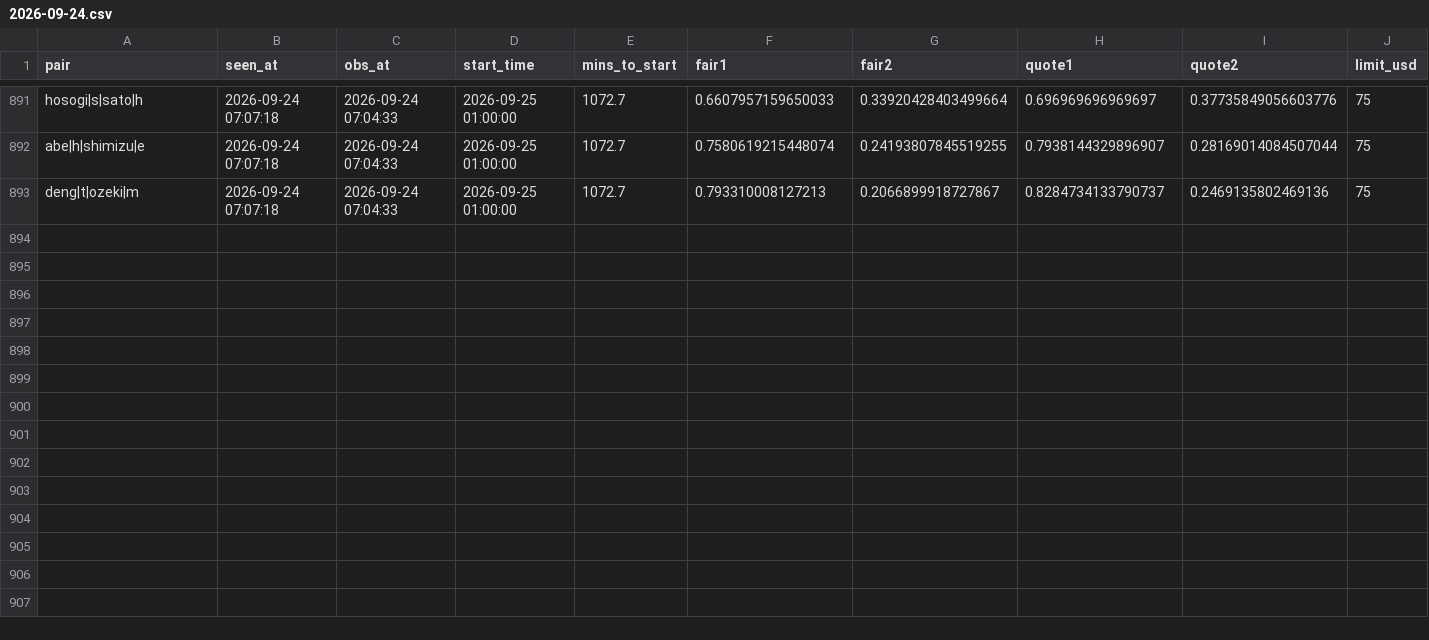
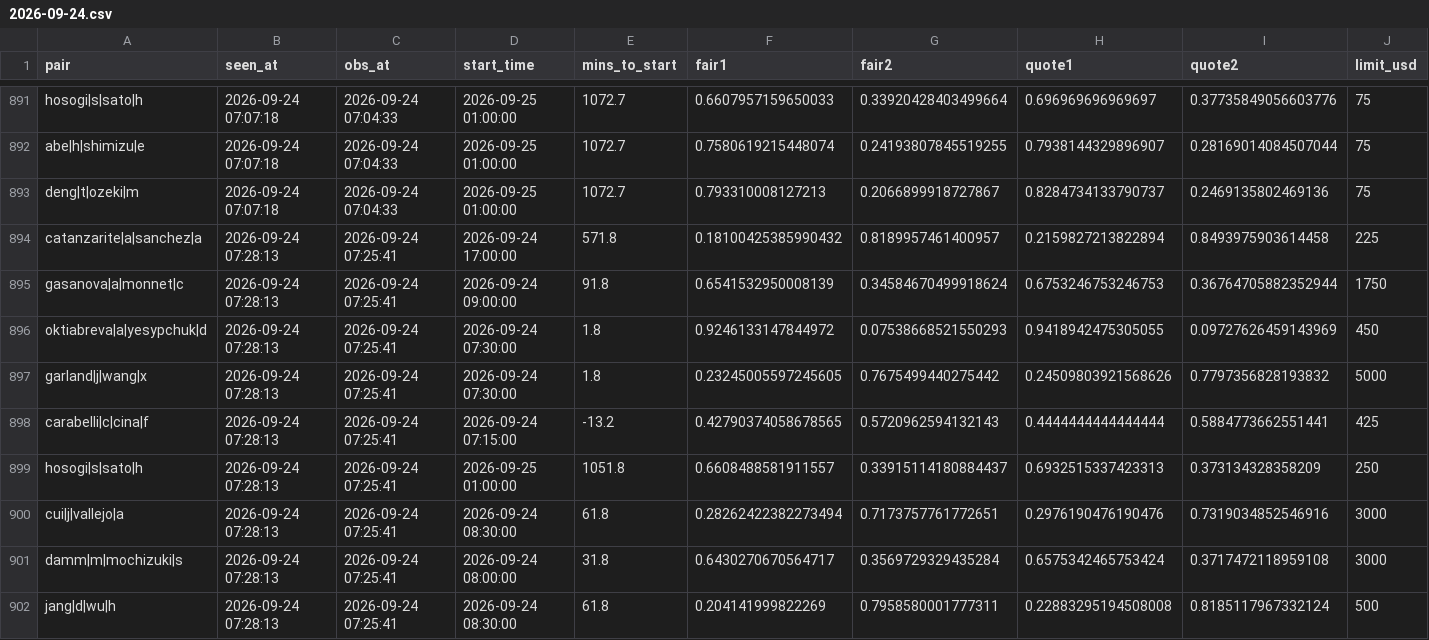
Before and after one commit to Teemotaij/pinnacle-board, a CSV file: board/ticks/2026-09-24.csv, drawn as a sheet; only a part is shown, gaps mark what is left out; rows hold the shown columns only; the diff covers the shown part only; the diff names each change by its address in the sheet, - before the commit and + after, or states it on an @@ line.

Commit message:
board 2026-09-24T07:28Z

```diff
--- a/board/ticks/2026-09-24.csv
+++ b/board/ticks/2026-09-24.csv
+row 894: catanzarite|a|sanchez|a | 2026-09-24 07:28:13 | 2026-09-24 07:25:41 | 2026-09-24 17:00:00 | 571.8 | 0.18100425385990432 | 0.8189957461400957 | 0.2159827213822894 | 0.8493975903614458 | 225
+row 895: gasanova|a|monnet|c | 2026-09-24 07:28:13 | 2026-09-24 07:25:41 | 2026-09-24 09:00:00 | 91.8 | 0.6541532950008139 | 0.34584670499918624 | 0.6753246753246753 | 0.36764705882352944 | 1750
+row 896: oktiabreva|a|yesypchuk|d | 2026-09-24 07:28:13 | 2026-09-24 07:25:41 | 2026-09-24 07:30:00 | 1.8 | 0.9246133147844972 | 0.07538668521550293 | 0.9418942475305055 | 0.09727626459143969 | 450
+row 897: garland|j|wang|x | 2026-09-24 07:28:13 | 2026-09-24 07:25:41 | 2026-09-24 07:30:00 | 1.8 | 0.23245005597245605 | 0.7675499440275442 | 0.24509803921568626 | 0.7797356828193832 | 5000
+row 898: carabelli|c|cina|f | 2026-09-24 07:28:13 | 2026-09-24 07:25:41 | 2026-09-24 07:15:00 | -13.2 | 0.42790374058678565 | 0.5720962594132143 | 0.4444444444444444 | 0.5884773662551441 | 425
+row 899: hosogi|s|sato|h | 2026-09-24 07:28:13 | 2026-09-24 07:25:41 | 2026-09-25 01:00:00 | 1051.8 | 0.6608488581911557 | 0.33915114180884437 | 0.6932515337423313 | 0.373134328358209 | 250
+row 900: cui|j|vallejo|a | 2026-09-24 07:28:13 | 2026-09-24 07:25:41 | 2026-09-24 08:30:00 | 61.8 | 0.28262422382273494 | 0.7173757761772651 | 0.2976190476190476 | 0.7319034852546916 | 3000
+row 901: damm|m|mochizuki|s | 2026-09-24 07:28:13 | 2026-09-24 07:25:41 | 2026-09-24 08:00:00 | 31.8 | 0.6430270670564717 | 0.3569729329435284 | 0.6575342465753424 | 0.3717472118959108 | 3000
+row 902: jang|d|wu|h | 2026-09-24 07:28:13 | 2026-09-24 07:25:41 | 2026-09-24 08:30:00 | 61.8 | 0.204141999822269 | 0.7958580001777311 | 0.22883295194508008 | 0.8185117967332124 | 500
```
Also changed, not shown: 9 added rows elsewhere in this file, board/archive/pin_close_2026-09.csv, board/pin_close.csv, 1 other file.
